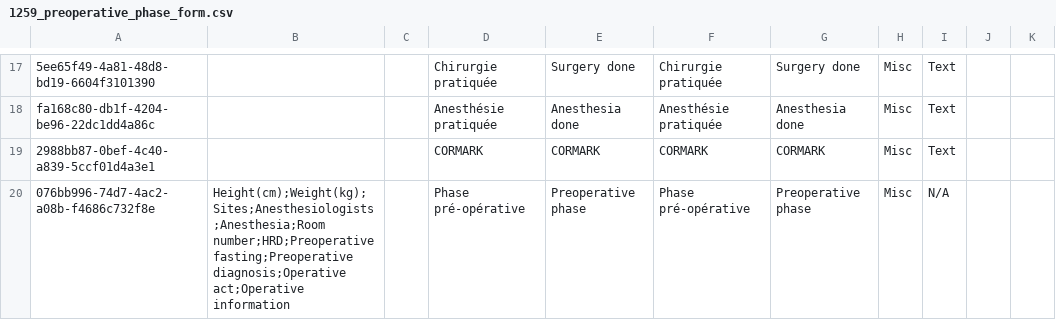
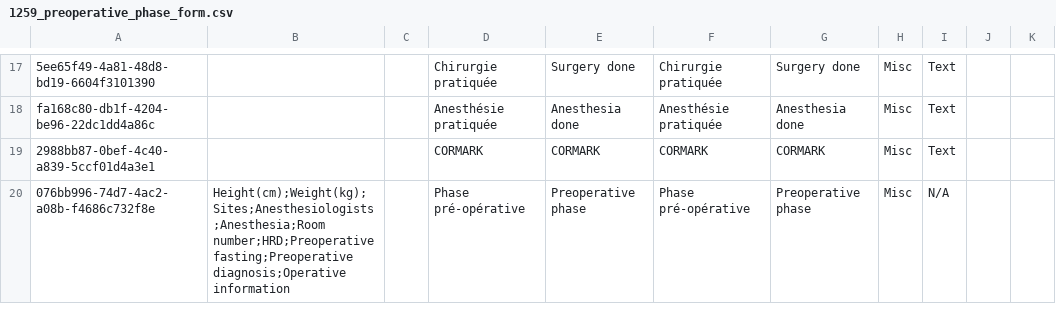
Before and after one commit to MoH-CELL-INFO/cameroon-bahmni-config, a CSV file: metadata/configuration/concepts/1259_preoperative_phase_form.csv, drawn as a sheet; only a part is shown, gaps mark what is left out.

```diff
--- a/metadata/configuration/concepts/1259_preoperative_phase_form.csv
+++ b/metadata/configuration/concepts/1259_preoperative_phase_form.csv
@@ -19,2 +19,2 @@ fa168c80-db1f-4204-be96-22dc1dd4a86c,,,Anesthésie pratiquée,Anesthesia done,An
 2988bb87-0bef-4c40-a839-5ccf01d4a3e1,,,CORMARK,CORMARK,CORMARK,CORMARK,Misc,Text,,
-076bb996-74d7-4ac2-a08b-f4686c732f8e,Height(cm);Weight(kg);Sites;Anesthesiologists;Anesthesia;Room number;HRD;Preoperative fasting;Preoperative diagnosis;Operative act;Operative information,,Phase pré-opérative,Preoperative phase,Phase pré-opérative,Preoperative phase,Misc,N/A,,
+076bb996-74d7-4ac2-a08b-f4686c732f8e,Height(cm);Weight(kg);Sites;Anesthesiologists;Anesthesia;Room number;HRD;Preoperative fasting;Preoperative diagnosis;Operative information,,Phase pré-opérative,Preoperative phase,Phase pré-opérative,Preoperative phase,Misc,N/A,,
```
Also changed, not shown: metadata/configuration/concepts/1290_system_and_physical_exam_form.csv.
